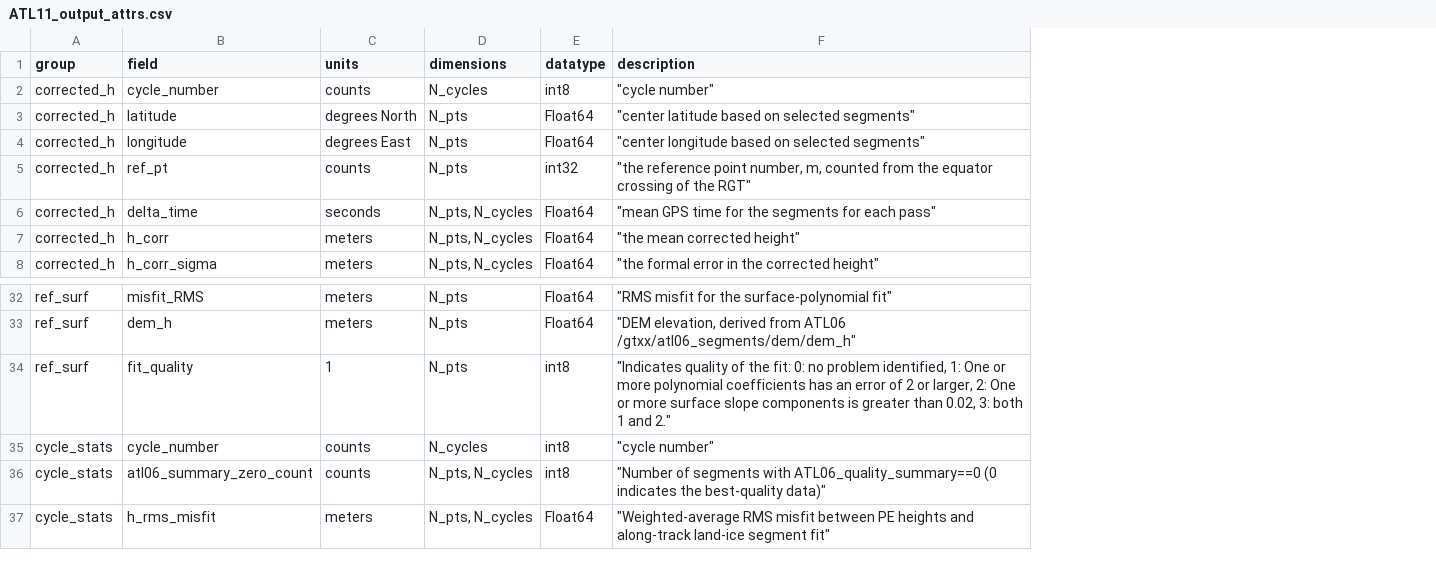
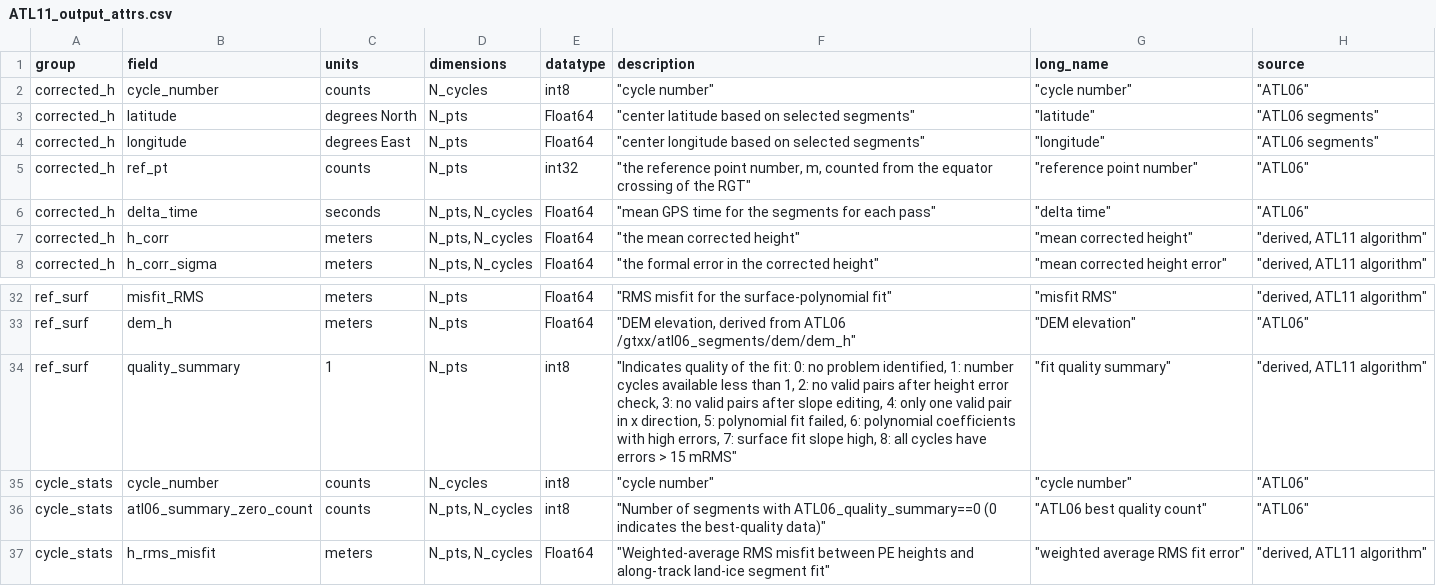
Before and after one commit to suzanne64/ATL11, a CSV file: ATL11_output_attrs.csv, drawn as a sheet; only a part is shown, gaps mark what is left out; the diff names each change by its address in the sheet, - before the commit and + after, or states it on an @@ line.

Commit message:
expanding csv attributes

```diff
--- a/ATL11_output_attrs.csv
+++ b/ATL11_output_attrs.csv
+column G (long_name), rows 2-8: "cycle number" | "latitude" | "longitude" | "reference point number" | "delta time" | "mean corrected height" | "mean corrected height error"; rows 32-37: "misfit RMS" | "DEM elevation" | "fit quality summary" | "cycle number" | "ATL06 best quality count" | "weighted average RMS fit error"
+column H (source), rows 2-8: "ATL06" | "ATL06 segments" | "ATL06 segments" | "ATL06" | "ATL06" | "derived, ATL11 algorithm" | "derived, ATL11 algorithm"; rows 32-37: "derived, ATL11 algorithm" | "ATL06" | "derived, ATL11 algorithm" | "ATL06" | "ATL06" | "derived, ATL11 algorithm"
-B34 (field): fit_quality
+B34 (field): quality_summary
-F34 (description): …identified, 1: One or more polynomial coefficients has an error of 2 or larger, 2: One or more surface slope components is greater than 0.02, 3: both 1 and 2."
+F34 (description): …identified, 1: number cycles available less than 1, 2: no valid pairs after height error check, 3: no valid pairs after slope editing, 4: only one valid pair in x direction, 5: polynomial fit failed, 6: polynomial coefficients with high errors, 7: surface fit slope high, 8: all cycles have errors > 15 mRMS"
```
